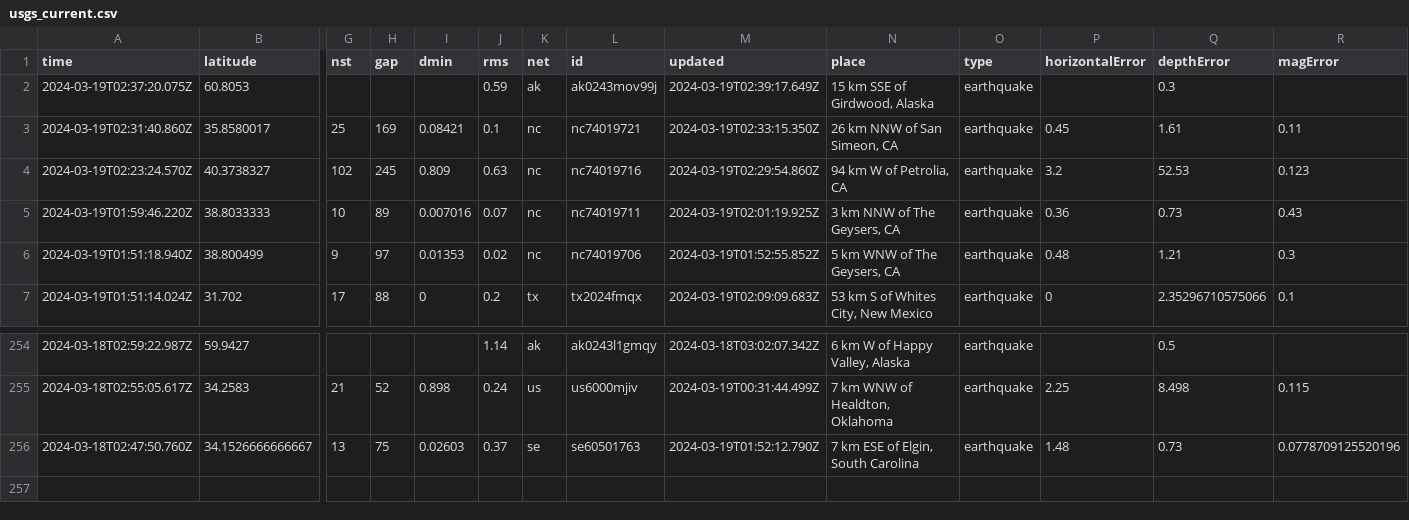
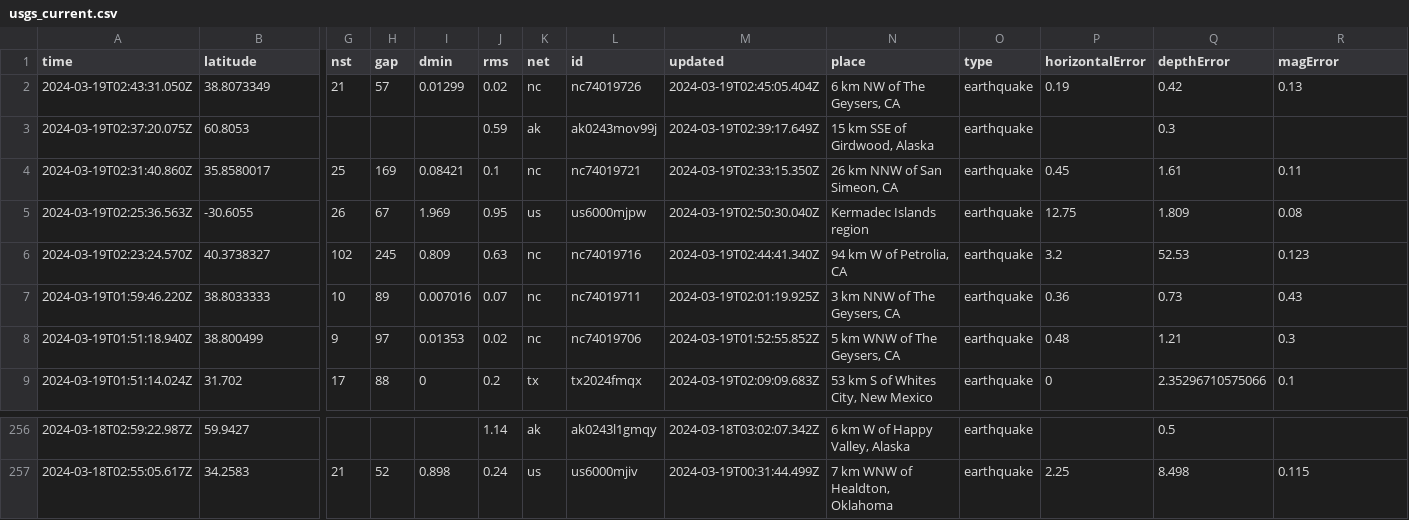
Before and after one commit to namakshenas/Github-Action-Data-Pipeline, a CSV file: usgs_current.csv, drawn as a sheet; only a part is shown, gaps mark what is left out; removed rows and columns are numbered as before the commit, all else as after; rows hold the shown columns only; the diff names each change by its address in the sheet, - before the commit and + after, or states it on an @@ line.

Commit message:
Latest data: Tue Mar 19 02:53:13 UTC 2024

```diff
--- a/usgs_current.csv
+++ b/usgs_current.csv
+row 2: 2024-03-19T02:43:31.050Z | 38.8073349 | 21 | 57 | 0.01299 | 0.02 | nc | nc74019726 | 2024-03-19T02:45:05.404Z | 6 km NW of The Geysers, CA | earthquake | 0.19 | 0.42 | 0.13
+row 5: 2024-03-19T02:25:36.563Z | -30.6055 | 26 | 67 | 1.969 | 0.95 | us | us6000mjpw | 2024-03-19T02:50:30.040Z | Kermadec Islands region | earthquake | 12.75 | 1.809 | 0.08
-M6 (updated): 2024-03-19T02:29:54.860Z
+M6 (updated): 2024-03-19T02:44:41.340Z
-row 256: 2024-03-18T02:47:50.760Z | 34.1526666666667 | 13 | 75 | 0.02603 | 0.37 | se | se60501763 | 2024-03-19T01:52:12.790Z | 7 km ESE of Elgin, South Carolina | earthquake | 1.48 | 0.73 | 0.0778709125520196
```
